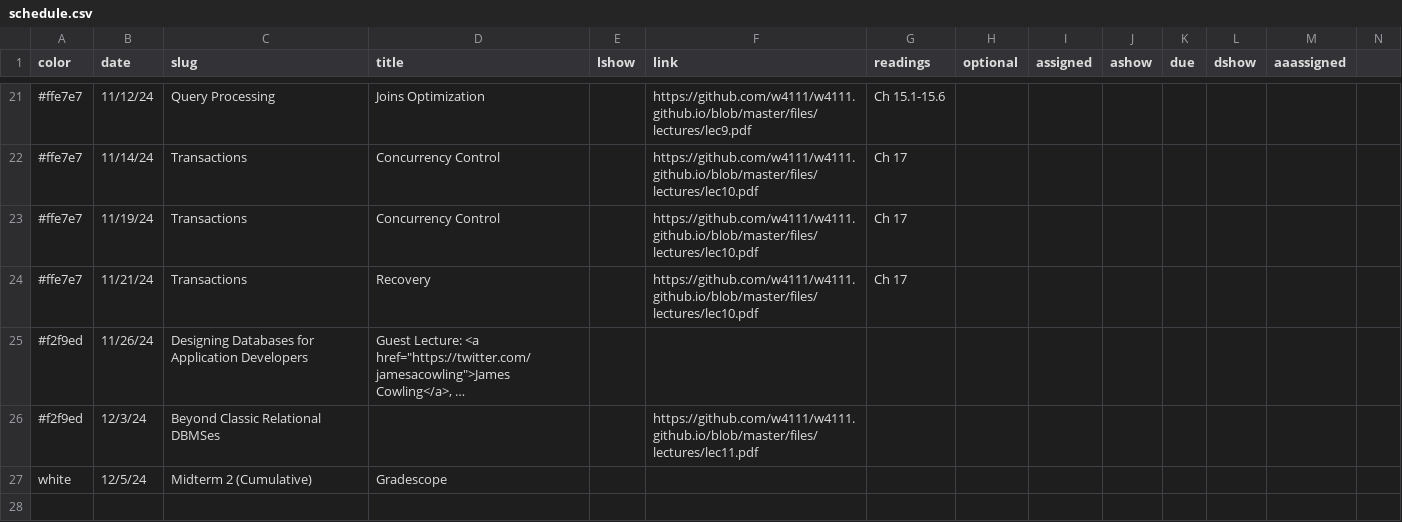
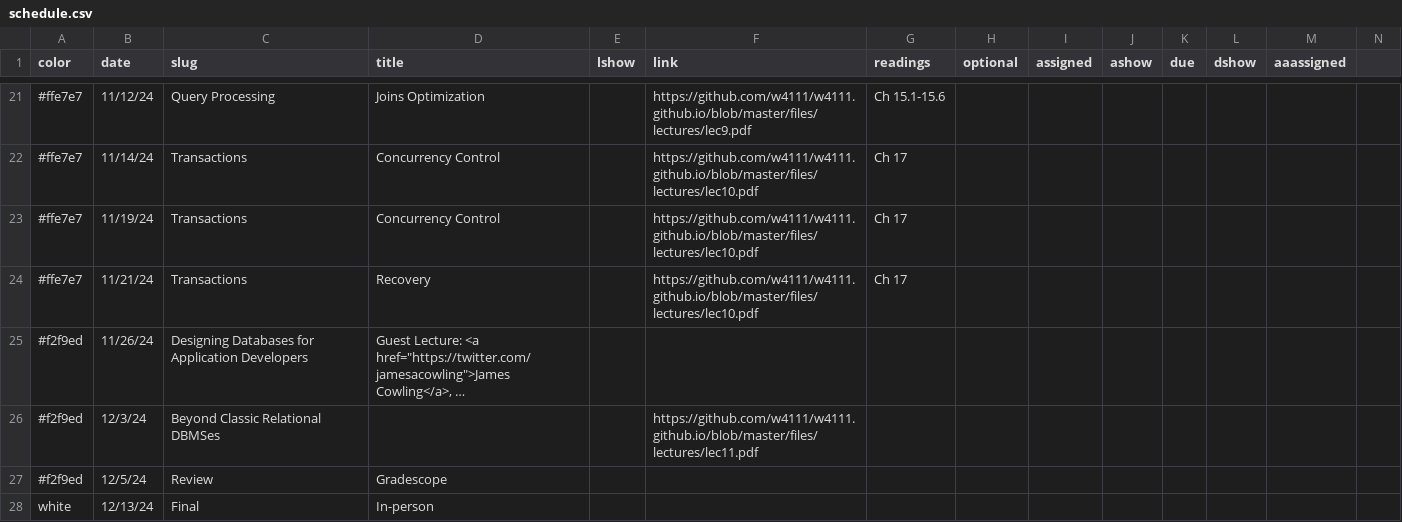
Before and after one commit to w4111/w4111.github.io, a CSV file: _data/schedule.csv, drawn as a sheet; only a part is shown, gaps mark what is left out; long unchanged cells end in …; rows hold the shown columns only; the diff names each change by its address in the sheet, - before the commit and + after, or states it on an @@ line.

Commit message:
lazy commit msg

```diff
--- a/_data/schedule.csv
+++ b/_data/schedule.csv
-A27 (color): white
+A27 (color): #f2f9ed
-C27 (slug): Midterm 2 (Cumulative)
+C27 (slug): Review
+row 28: white | 12/13/24 | Final | In-person
```
